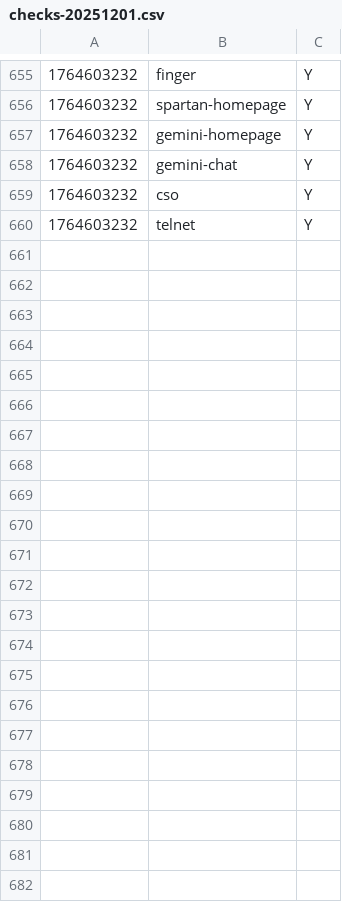
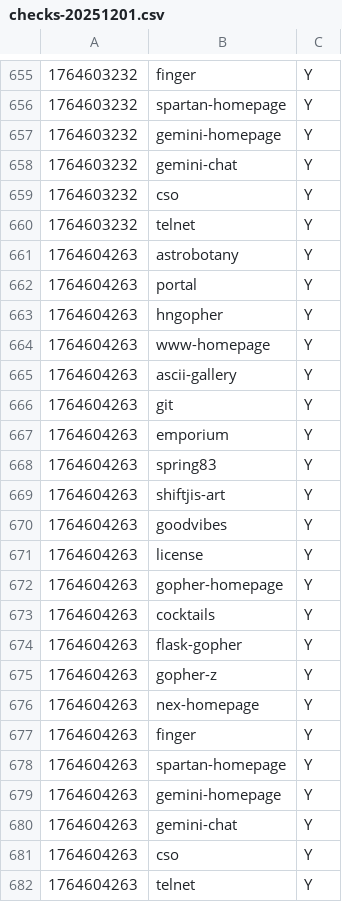
Before and after one commit to michael-lazar/mozz-status-page, a CSV file: data/2025/checks-20251201.csv, drawn as a sheet; only a part is shown, gaps mark what is left out.

```diff
--- a/data/2025/checks-20251201.csv
+++ b/data/2025/checks-20251201.csv
@@ -660 +660,23 @@
 1764603232,telnet,Y
+1764604263,astrobotany,Y
+1764604263,portal,Y
+1764604263,hngopher,Y
+1764604263,www-homepage,Y
+1764604263,ascii-gallery,Y
+1764604263,git,Y
+1764604263,emporium,Y
+1764604263,spring83,Y
+1764604263,shiftjis-art,Y
+1764604263,goodvibes,Y
+1764604263,license,Y
+1764604263,gopher-homepage,Y
+1764604263,cocktails,Y
+1764604263,flask-gopher,Y
+1764604263,gopher-z,Y
+1764604263,nex-homepage,Y
+1764604263,finger,Y
+1764604263,spartan-homepage,Y
+1764604263,gemini-homepage,Y
+1764604263,gemini-chat,Y
+1764604263,cso,Y
+1764604263,telnet,Y
```
